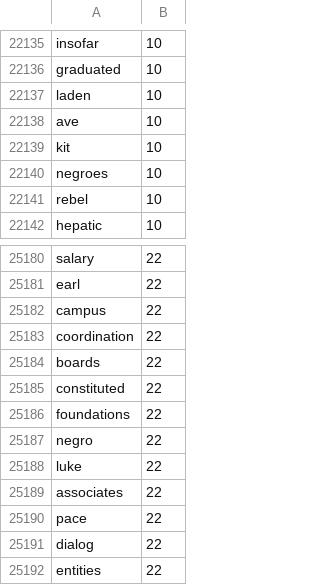
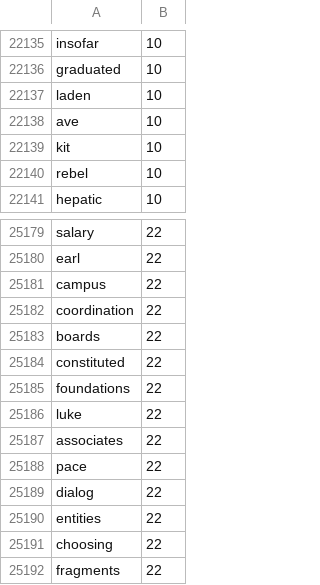
Before and after one commit to sr33j/crossword_generator, a CSV file: src/raw_data/all_word_scores_new_scores.csv, drawn as a sheet; only a part is shown, gaps mark what is left out; the shorter side is filled out with more unchanged rows; the diff names each change by its address in the sheet, - before the commit and + after, or states it on an @@ line.

```diff
--- a/src/raw_data/all_word_scores_new_scores.csv
+++ b/src/raw_data/all_word_scores_new_scores.csv
-row 22140: negroes | 10
-row 25187: negro | 22
```
Also changed, not shown: src/raw_data/all_word_scores_no_title.csv, 8 other files.
